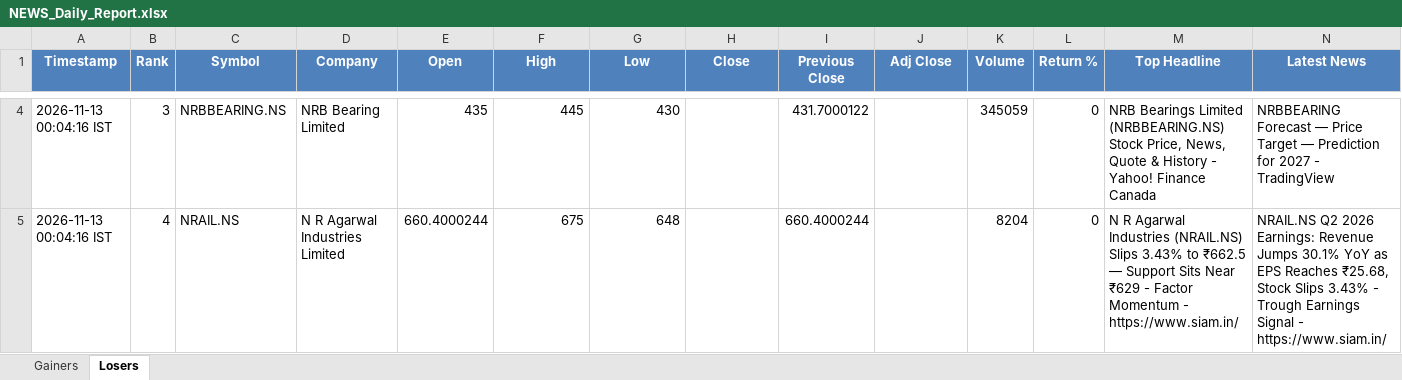
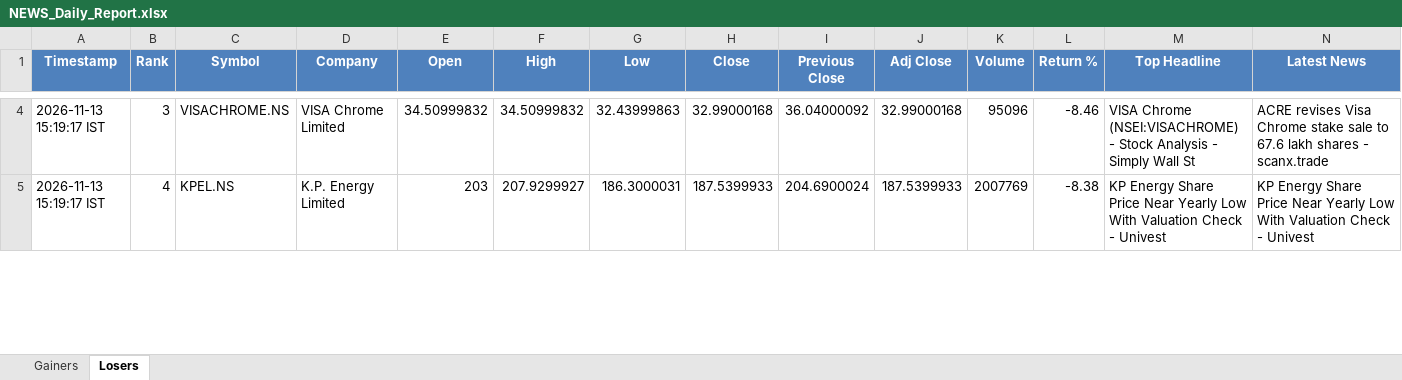
Before and after one commit to PavanSaiNekkala/News_Dividend_Fetcher, an Excel workbook: NEWS_Daily_Report/output/latest/NEWS_Daily_Report.xlsx, sheet Losers, drawn as a sheet; only a part is shown, gaps mark what is left out; values as stored, in another font and other column widths than the file's, no borders; the diff covers the shown part only; the diff names each change by its address in the sheet, - before the commit and + after, or states it on an @@ line.

```diff
--- a/NEWS_Daily_Report/output/latest/NEWS_Daily_Report.xlsx (sheet Losers)
+++ b/NEWS_Daily_Report/output/latest/NEWS_Daily_Report.xlsx (sheet Losers)
-A4:A5 (Timestamp): 2026-11-13 00:04:16 IST
+A4:A5 (Timestamp): 2026-11-13 15:19:17 IST
-C4 (Symbol): NRBBEARING.NS
+C4 (Symbol): VISACHROME.NS
-D4 (Company): NRB Bearing Limited
+D4 (Company): VISA Chrome Limited
-E4 (Open): 435
+E4 (Open): 34.50999832
-F4 (High): 445
+F4 (High): 34.50999832
-G4 (Low): 430
+G4 (Low): 32.43999863
-H4 (Close): (empty)
+H4 (Close): 32.99000168
-I4 (Previous Close): 431.7000122
+I4 (Previous Close): 36.04000092
-J4 (Adj Close): (empty)
+J4 (Adj Close): 32.99000168
-K4 (Volume): 345059
+K4 (Volume): 95096
-L4 (Return %): 0
+L4 (Return %): -8.46
-M4 (Top Headline): NRB Bearings Limited (NRBBEARING.NS) Stock Price, News, Quote & History - Yahoo! Finance Canada
+M4 (Top Headline): VISA Chrome (NSEI:VISACHROME) - Stock Analysis - Simply Wall St
-N4 (Latest News): NRBBEARING Forecast — Price Target — Prediction for 2027 - TradingView
+N4 (Latest News): ACRE revises Visa Chrome stake sale to 67.6 lakh shares - scanx.trade
-C5 (Symbol): NRAIL.NS
+C5 (Symbol): KPEL.NS
-D5 (Company): N R Agarwal Industries Limited
+D5 (Company): K.P. Energy Limited
-E5 (Open): 660.4000244
+E5 (Open): 203
-F5 (High): 675
+F5 (High): 207.9299927
-G5 (Low): 648
+G5 (Low): 186.3000031
-H5 (Close): (empty)
+H5 (Close): 187.5399933
-I5 (Previous Close): 660.4000244
+I5 (Previous Close): 204.6900024
-J5 (Adj Close): (empty)
+J5 (Adj Close): 187.5399933
-K5 (Volume): 8204
+K5 (Volume): 2007769
-L5 (Return %): 0
+L5 (Return %): -8.38
-M5 (Top Headline): N R Agarwal Industries (NRAIL.NS) Slips 3.43% to ₹662.5 — Support Sits Near ₹629 - Factor Momentum - https://www.siam.in/
+M5 (Top Headline): KP Energy Share Price Near Yearly Low With Valuation Check - Univest
-N5 (Latest News): NRAIL.NS Q2 2026 Earnings: Revenue Jumps 30.1% YoY as EPS Reaches ₹25.68, Stock Slips 3.43% - Trough Earnings Signal - https://www.siam.in/
+N5 (Latest News): KP Energy Share Price Near Yearly Low With Valuation Check - Univest
```
Also changed, not shown: 284 edited cells elsewhere in this sheet, sheet Gainers, NEWS_Daily_Report/output/history/NEWS_Daily_Report_History.xlsx.
